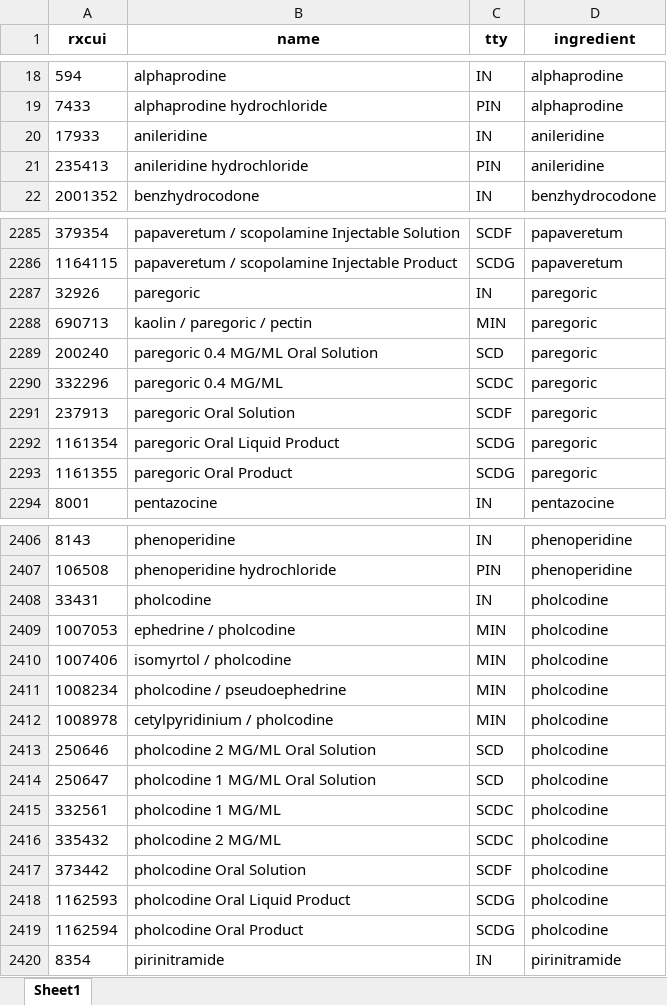
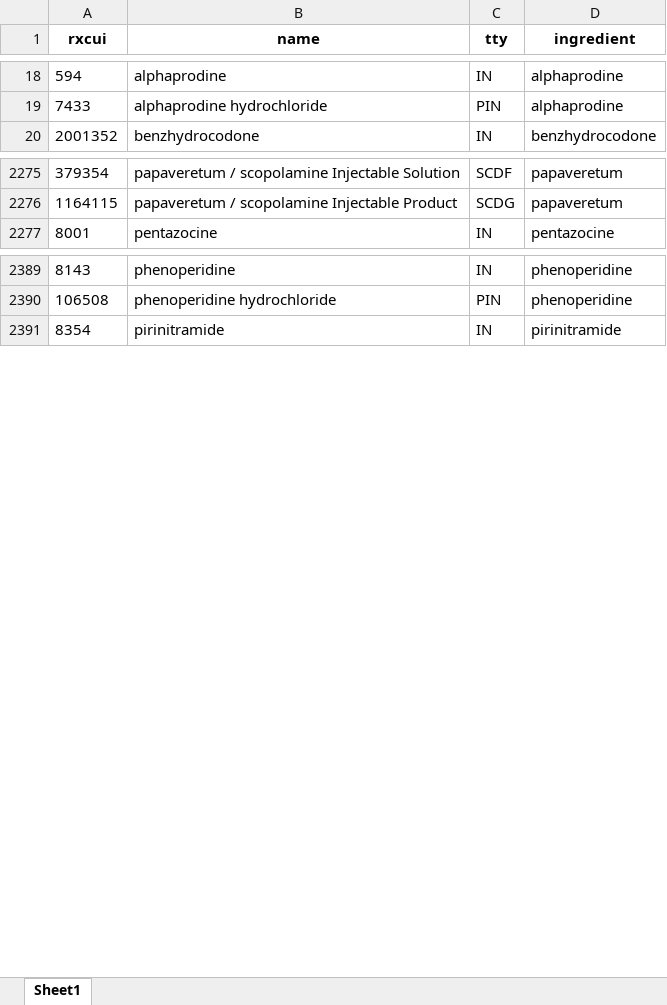
Before and after one commit to danielhmendoza01/Automatic_Code_Sets, an Excel workbook: RxNorm/Opioid/New_Complete_Opioids_List.xlsx, sheet Sheet1, drawn as a sheet; only a part is shown, gaps mark what is left out; values as stored, in another font and other column widths than the file's, no borders; removed rows and columns are numbered as before the commit, all else as after; the diff covers the shown part only; the diff names each change by its address in the sheet, - before the commit and + after, or states it on an @@ line.

```diff
--- a/RxNorm/Opioid/New_Complete_Opioids_List.xlsx (sheet Sheet1)
+++ b/RxNorm/Opioid/New_Complete_Opioids_List.xlsx (sheet Sheet1)
-row 20: 17933 | anileridine | IN | anileridine
-row 21: 235413 | anileridine hydrochloride | PIN | anileridine
-row 2287: 32926 | paregoric | IN | paregoric
-row 2288: 690713 | kaolin / paregoric / pectin | MIN | paregoric
-row 2289: 200240 | paregoric 0.4 MG/ML Oral Solution | SCD | paregoric
-row 2290: 332296 | paregoric 0.4 MG/ML | SCDC | paregoric
-row 2291: 237913 | paregoric Oral Solution | SCDF | paregoric
-row 2292: 1161354 | paregoric Oral Liquid Product | SCDG | paregoric
-row 2293: 1161355 | paregoric Oral Product | SCDG | paregoric
-row 2408: 33431 | pholcodine | IN | pholcodine
-row 2409: 1007053 | ephedrine / pholcodine | MIN | pholcodine
-row 2410: 1007406 | isomyrtol / pholcodine | MIN | pholcodine
-row 2411: 1008234 | pholcodine / pseudoephedrine | MIN | pholcodine
-row 2412: 1008978 | cetylpyridinium / pholcodine | MIN | pholcodine
-row 2413: 250646 | pholcodine 2 MG/ML Oral Solution | SCD | pholcodine
-row 2414: 250647 | pholcodine 1 MG/ML Oral Solution | SCD | pholcodine
-row 2415: 332561 | pholcodine 1 MG/ML | SCDC | pholcodine
-row 2416: 335432 | pholcodine 2 MG/ML | SCDC | pholcodine
-row 2417: 373442 | pholcodine Oral Solution | SCDF | pholcodine
-row 2418: 1162593 | pholcodine Oral Liquid Product | SCDG | pholcodine
-row 2419: 1162594 | pholcodine Oral Product | SCDG | pholcodine
```
Also changed, not shown: 5 added rows and 13 removed rows elsewhere in this sheet, RxNorm/Antidepressant/New_Complete_Antidepressants_List.xlsx, RxNorm/Opioid/Active_Not_Found.xlsx, 26 other files.
